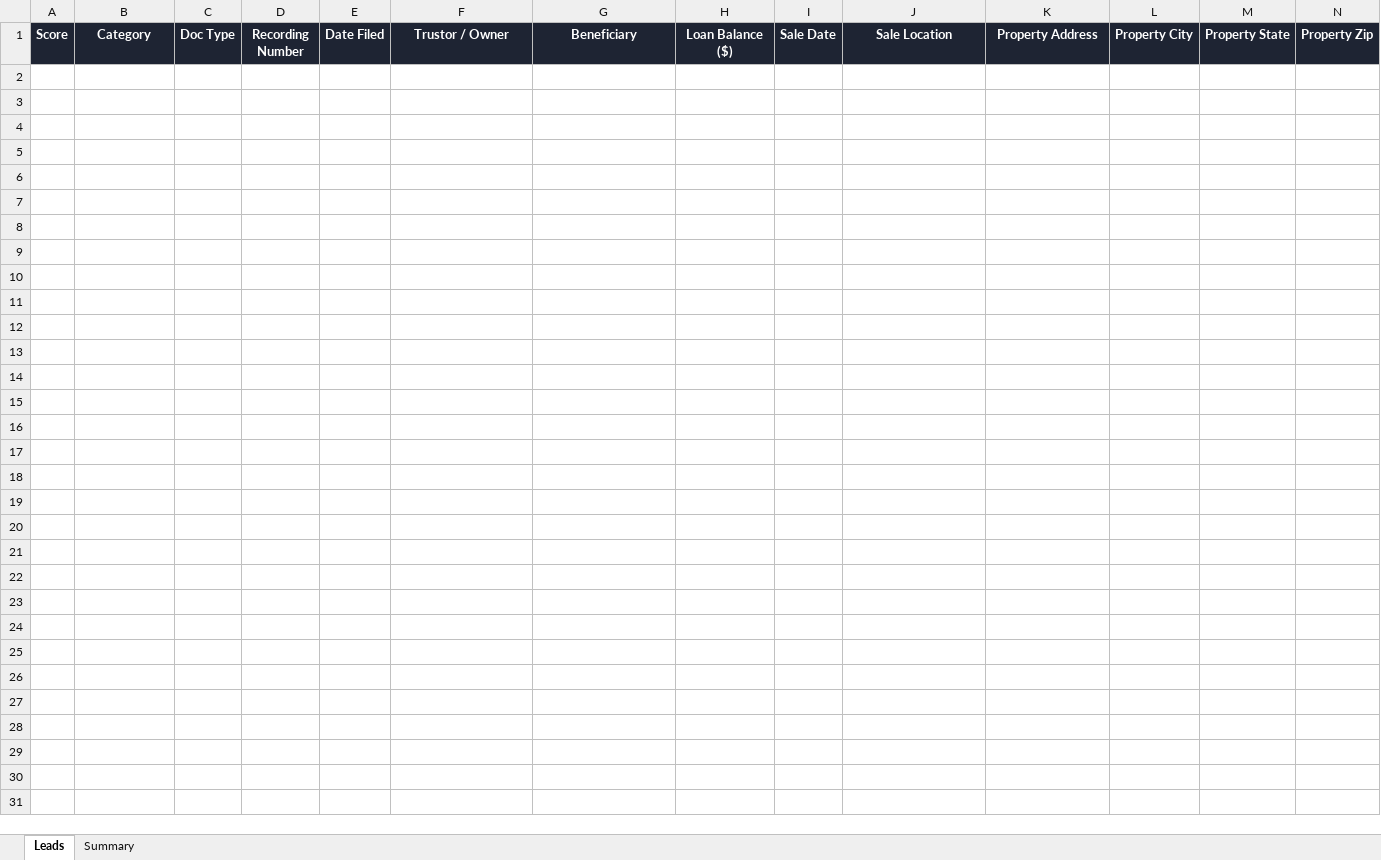
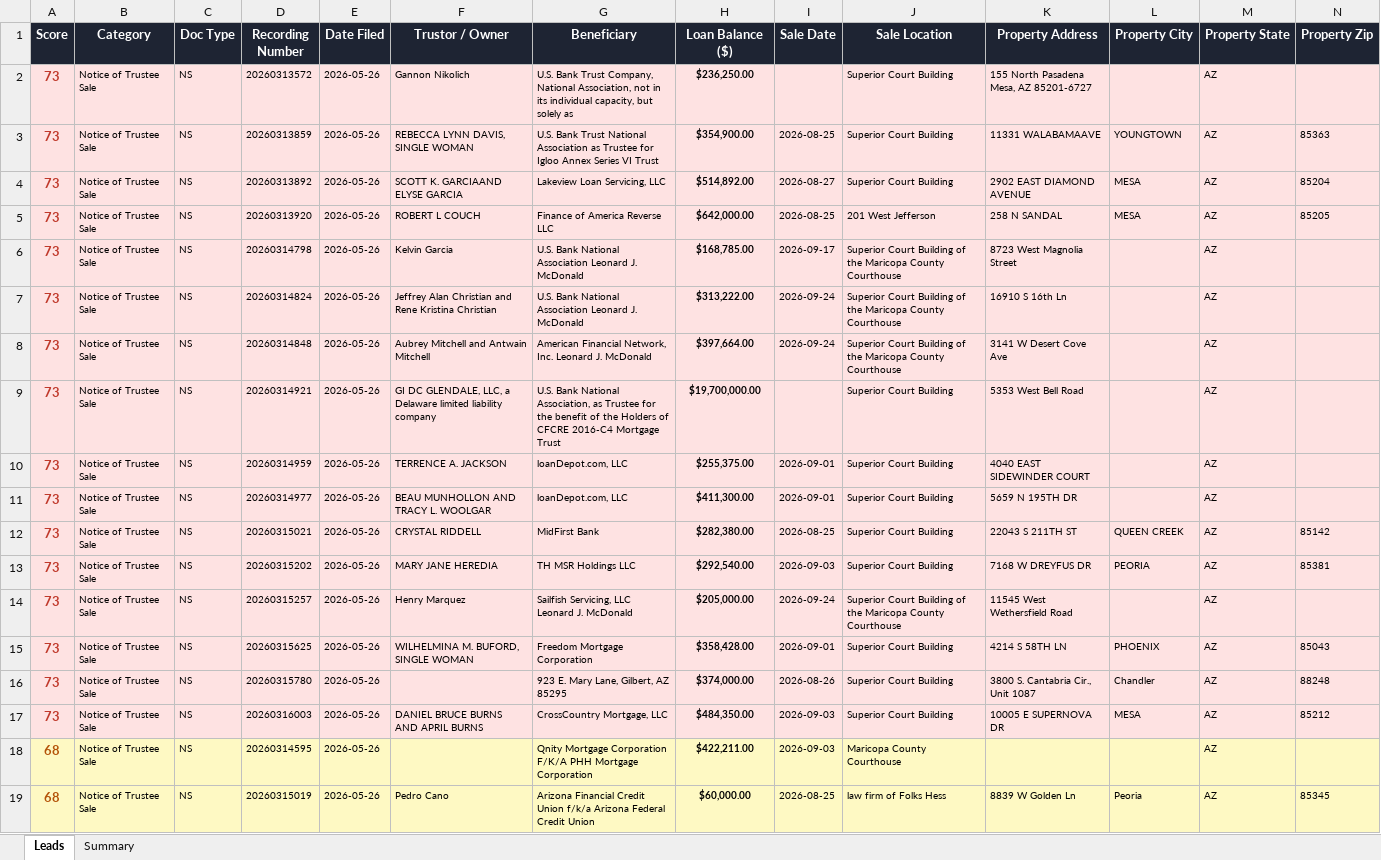
Before and after one commit to Darqsin/Four-Rings-CRM, an Excel workbook: data/leads.xlsx, sheet Leads, drawn as a sheet; only a part is shown; values as stored, in another font and other column widths than the file's, no borders; rows hold the shown columns only; the diff covers the shown part only; the diff names each change by its address in the sheet, - before the commit and + after, or states it on an @@ line.

```diff
--- a/data/leads.xlsx (sheet Leads)
+++ b/data/leads.xlsx (sheet Leads)
+row 2: 73 | Notice of Trustee Sale | NS | 20260313572 | 2026-05-26 | Gannon Nikolich | U.S. Bank Trust Company, National Association, not in its individual capacity, but solely as | $236,250.00 |  | Superior Court Building | 155 North Pasadena Mesa, AZ 85201-6727 |  | AZ
+row 3: 73 | Notice of Trustee Sale | NS | 20260313859 | 2026-05-26 | REBECCA LYNN DAVIS, SINGLE WOMAN | U.S. Bank Trust National Association as Trustee for Igloo Annex Series VI Trust | $354,900.00 | 2026-08-25 | Superior Court Building | 11331 WALABAMAAVE | YOUNGTOWN | AZ | 85363
+row 4: 73 | Notice of Trustee Sale | NS | 20260313892 | 2026-05-26 | SCOTT K. GARCIAAND ELYSE GARCIA | Lakeview Loan Servicing, LLC | $514,892.00 | 2026-08-27 | Superior Court Building | 2902 EAST DIAMOND AVENUE | MESA | AZ | 85204
+row 5: 73 | Notice of Trustee Sale | NS | 20260313920 | 2026-05-26 | ROBERT L COUCH | Finance of America Reverse LLC | $642,000.00 | 2026-08-25 | 201 West Jefferson | 258 N SANDAL | MESA | AZ | 85205
+row 6: 73 | Notice of Trustee Sale | NS | 20260314798 | 2026-05-26 | Kelvin Garcia | U.S. Bank National Association Leonard J. McDonald | $168,785.00 | 2026-09-17 | Superior Court Building of the Maricopa County Courthouse | 8723 West Magnolia Street |  | AZ
+row 7: 73 | Notice of Trustee Sale | NS | 20260314824 | 2026-05-26 | Jeffrey Alan Christian and Rene Kristina Christian | U.S. Bank National Association Leonard J. McDonald | $313,222.00 | 2026-09-24 | Superior Court Building of the Maricopa County Courthouse | 16910 S 16th Ln |  | AZ
+row 8: 73 | Notice of Trustee Sale | NS | 20260314848 | 2026-05-26 | Aubrey Mitchell and Antwain Mitchell | American Financial Network, Inc. Leonard J. McDonald | $397,664.00 | 2026-09-24 | Superior Court Building of the Maricopa County Courthouse | 3141 W Desert Cove Ave |  | AZ
+row 9: 73 | Notice of Trustee Sale | NS | 20260314921 | 2026-05-26 | GI DC GLENDALE, LLC, a Delaware limited liability company | U.S. Bank National Association, as Trustee for the benefit of the Holders of CFCRE 2016-C4 Mortgage Trust | $19,700,000.00 |  | Superior Court Building | 5353 West Bell Road |  | AZ
+row 10: 73 | Notice of Trustee Sale | NS | 20260314959 | 2026-05-26 | TERRENCE A. JACKSON | loanDepot.com, LLC | $255,375.00 | 2026-09-01 | Superior Court Building | 4040 EAST SIDEWINDER COURT |  | AZ
+row 11: 73 | Notice of Trustee Sale | NS | 20260314977 | 2026-05-26 | BEAU MUNHOLLON AND TRACY L. WOOLGAR | loanDepot.com, LLC | $411,300.00 | 2026-09-01 | Superior Court Building | 5659 N 195TH DR |  | AZ
+row 12: 73 | Notice of Trustee Sale | NS | 20260315021 | 2026-05-26 | CRYSTAL RIDDELL | MidFirst Bank | $282,380.00 | 2026-08-25 | Superior Court Building | 22043 S 211TH ST | QUEEN CREEK | AZ | 85142
+row 13: 73 | Notice of Trustee Sale | NS | 20260315202 | 2026-05-26 | MARY JANE HEREDIA | TH MSR Holdings LLC | $292,540.00 | 2026-09-03 | Superior Court Building | 7168 W DREYFUS DR | PEORIA | AZ | 85381
+row 14: 73 | Notice of Trustee Sale | NS | 20260315257 | 2026-05-26 | Henry Marquez | Sailfish Servicing, LLC Leonard J. McDonald | $205,000.00 | 2026-09-24 | Superior Court Building of the Maricopa County Courthouse | 11545 West Wethersfield Road |  | AZ
+row 15: 73 | Notice of Trustee Sale | NS | 20260315625 | 2026-05-26 | WILHELMINA M. BUFORD, SINGLE WOMAN | Freedom Mortgage Corporation | $358,428.00 | 2026-09-01 | Superior Court Building | 4214 S 58TH LN | PHOENIX | AZ | 85043
+row 16: 73 | Notice of Trustee Sale | NS | 20260315780 | 2026-05-26 |  | 923 E. Mary Lane, Gilbert, AZ 85295 | $374,000.00 | 2026-08-26 | Superior Court Building | 3800 S. Cantabria Cir., Unit 1087 | Chandler | AZ | 88248
+row 17: 73 | Notice of Trustee Sale | NS | 20260316003 | 2026-05-26 | DANIEL BRUCE BURNS AND APRIL BURNS | CrossCountry Mortgage, LLC | $484,350.00 | 2026-09-03 | Superior Court Building | 10005 E SUPERNOVA DR | MESA | AZ | 85212
+row 18: 68 | Notice of Trustee Sale | NS | 20260314595 | 2026-05-26 |  | Qnity Mortgage Corporation F/K/A PHH Mortgage Corporation | $422,211.00 | 2026-09-03 | Maricopa County Courthouse |  |  | AZ
+row 19: 68 | Notice of Trustee Sale | NS | 20260315019 | 2026-05-26 | Pedro Cano | Arizona Financial Credit Union f/k/a Arizona Federal Credit Union | $60,000.00 | 2026-08-25 | law firm of Folks Hess | 8839 W Golden Ln | Peoria | AZ | 85345
```
Also changed, not shown: 68 added rows elsewhere in this sheet, sheet Summary, 3 other files.
